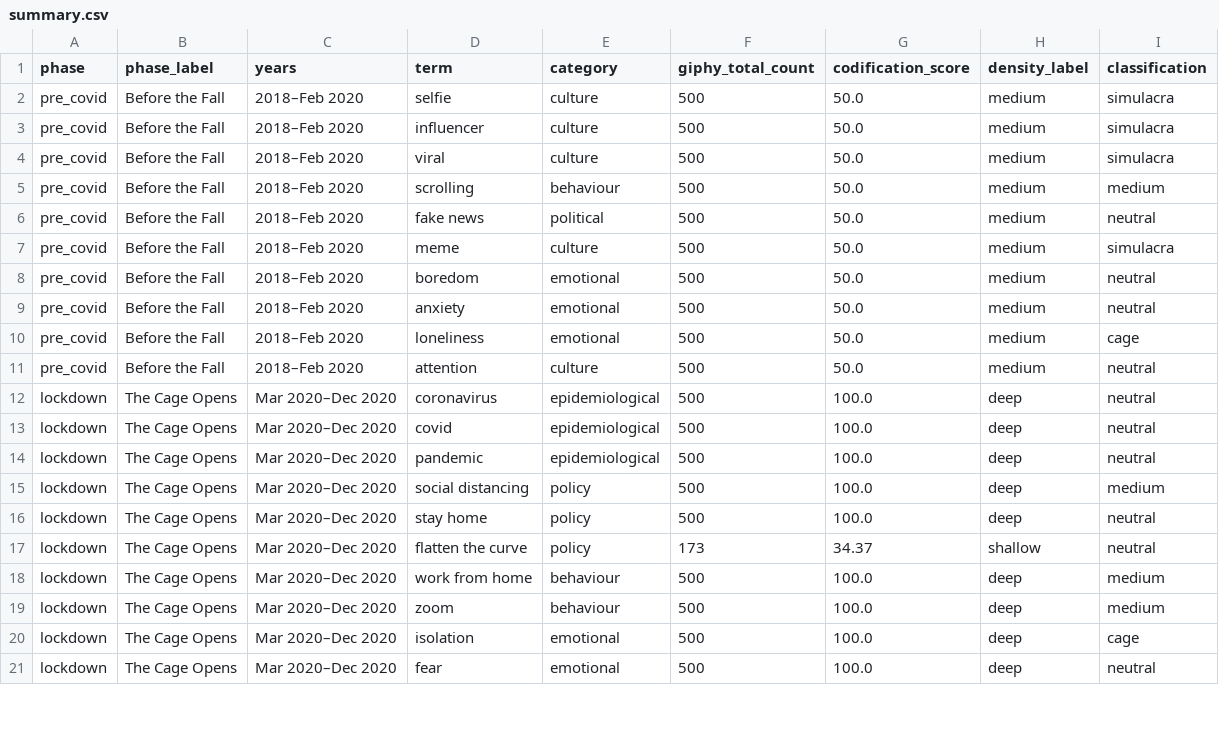
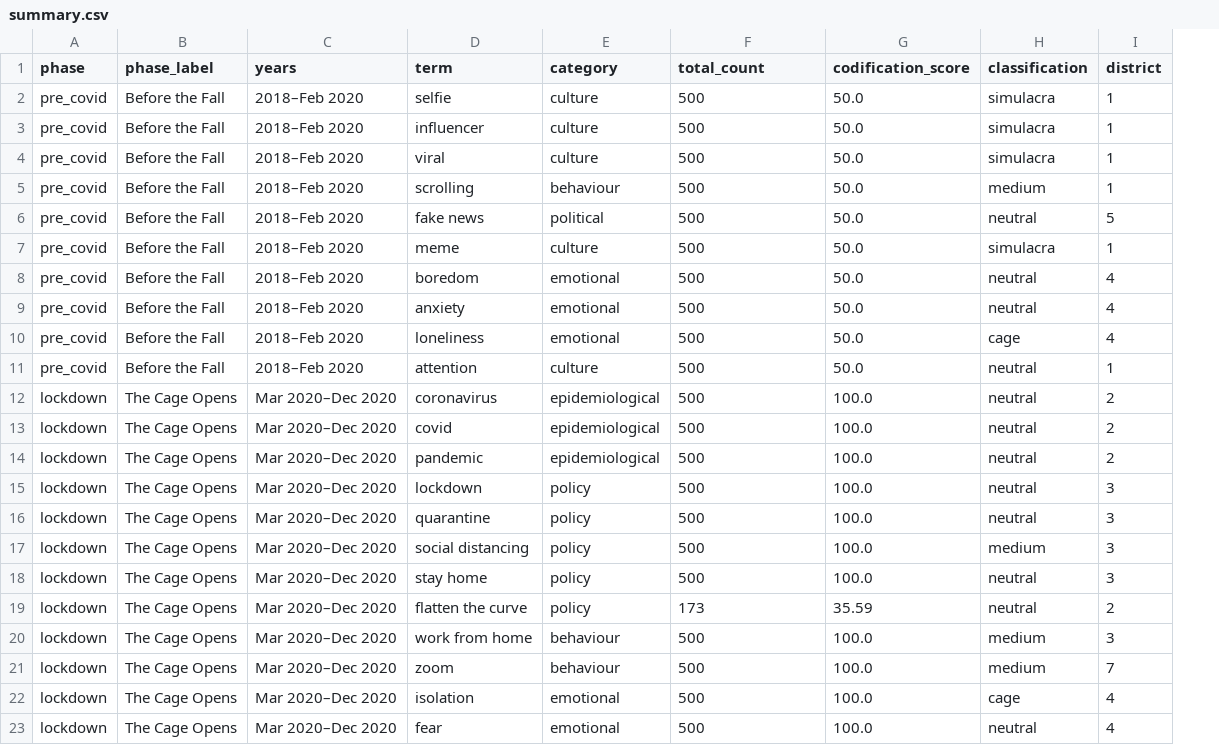
Before and after one commit to valiubisoft-creator/simulacra-economy, a CSV file: data/summary.csv, drawn as a sheet; only a part is shown; removed rows and columns are numbered as before the commit, all else as after; the diff covers the shown part only; the diff names each change by its address in the sheet, - before the commit and + after, or states it on an @@ line.

```diff
--- a/data/summary.csv
+++ b/data/summary.csv
-column H (density_label), rows 2-21: medium | medium | medium | medium | medium | medium | medium | medium | medium | medium | deep | deep | deep | deep | deep | shallow | deep | deep | deep | deep
+column I (district), rows 2-14: 1 | 1 | 1 | 1 | 5 | 1 | 4 | 4 | 4 | 1 | 2 | 2 | 2; rows 17-23: 3 | 3 | 2 | 3 | 7 | 4 | 4
-F1: giphy_total_count
+F1: total_count
+row 15: lockdown | The Cage Opens | Mar 2020–Dec 2020 | lockdown | policy | 500 | 100.0 | neutral | 3
+row 16: lockdown | The Cage Opens | Mar 2020–Dec 2020 | quarantine | policy | 500 | 100.0 | neutral | 3
-G19 (codification_score): 34.37
+G19 (codification_score): 35.59
```
Also changed, not shown: 2 added rows, 4 removed rows and 21 edited cells elsewhere in this file, 30 other files.
